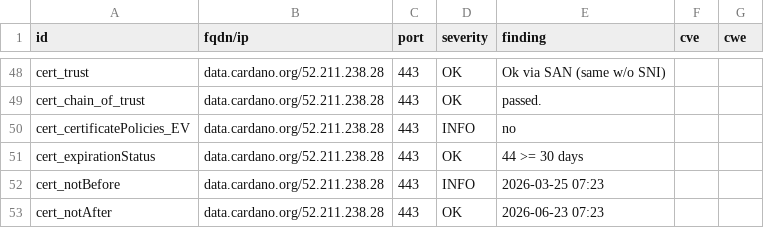
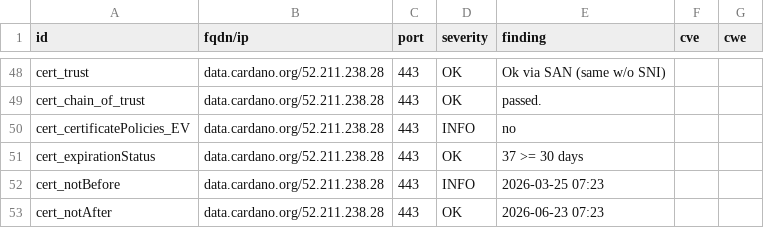
Before and after one commit to gufmar/dashlord, a CSV file: results/aHR0cHM6Ly9kYXRhLmNhcmRhbm8ub3Jn/testssl.csv, drawn as a sheet; only a part is shown, gaps mark what is left out.

```diff
--- a/results/aHR0cHM6Ly9kYXRhLmNhcmRhbm8ub3Jn/testssl.csv
+++ b/results/aHR0cHM6Ly9kYXRhLmNhcmRhbm8ub3Jn/testssl.csv
@@ -50,3 +50,3 @@
 "cert_certificatePolicies_EV","data.cardano.org/52.211.238.28","443","INFO","no","",""
-"cert_expirationStatus","data.cardano.org/52.211.238.28","443","OK","44 >= 30 days","",""
+"cert_expirationStatus","data.cardano.org/52.211.238.28","443","OK","37 >= 30 days","",""
 "cert_notBefore","data.cardano.org/52.211.238.28","443","INFO","2026-03-25 07:23","",""
```
Also changed, not shown: 9 other files.
